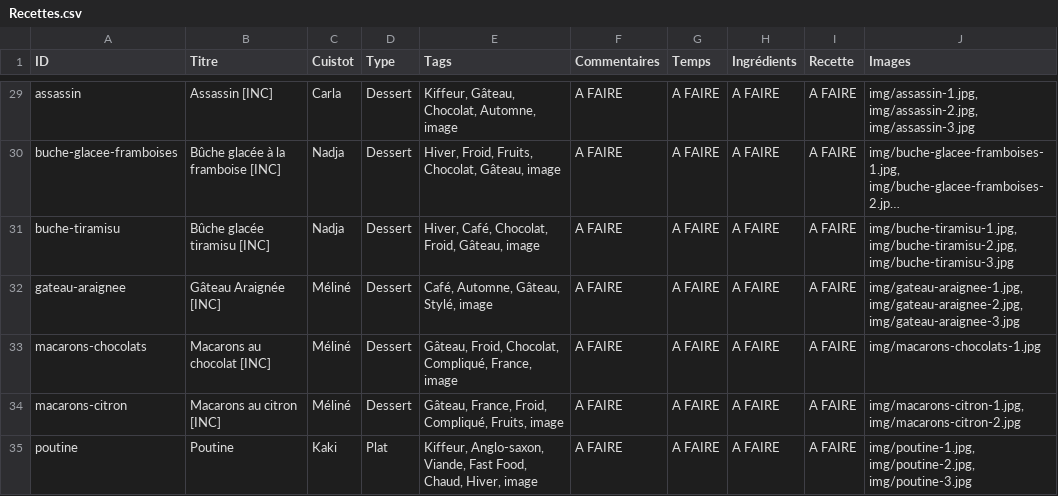
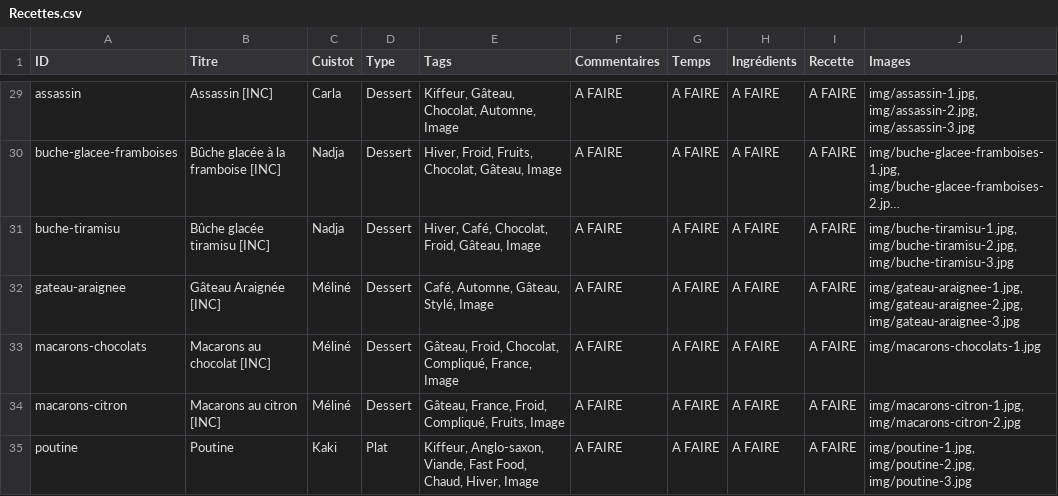
Before and after one commit to recettes-de-pdb/recettes-de-pdb.github.io, a CSV file: Recettes.csv, drawn as a sheet; only a part is shown, gaps mark what is left out; long unchanged cells end in …; the diff covers the shown part only; the diff names each change by its address in the sheet, - before the commit and + after, or states it on an @@ line.

```diff
--- a/Recettes.csv
+++ b/Recettes.csv
-E29 (Tags): Kiffeur, Gâteau, Chocolat, Automne, image
+E29 (Tags): Kiffeur, Gâteau, Chocolat, Automne, Image
-E30 (Tags): Hiver, Froid, Fruits, Chocolat, Gâteau, image
+E30 (Tags): Hiver, Froid, Fruits, Chocolat, Gâteau, Image
-E31 (Tags): Hiver, Café, Chocolat, Froid, Gâteau, image
+E31 (Tags): Hiver, Café, Chocolat, Froid, Gâteau, Image
-E32 (Tags): Café, Automne, Gâteau, Stylé, image
+E32 (Tags): Café, Automne, Gâteau, Stylé, Image
-E33 (Tags): …Compliqué, France, image
+E33 (Tags): …Compliqué, France, Image
-E34 (Tags): …Compliqué, Fruits, image
+E34 (Tags): …Compliqué, Fruits, Image
-E35 (Tags): …Chaud, Hiver, image
+E35 (Tags): …Chaud, Hiver, Image
```
Also changed, not shown: 76 edited cells elsewhere in this file.
